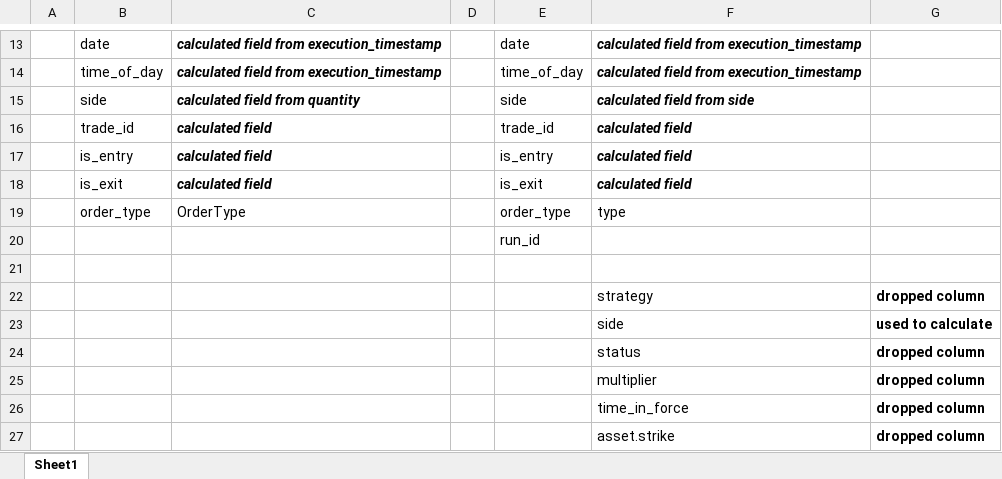
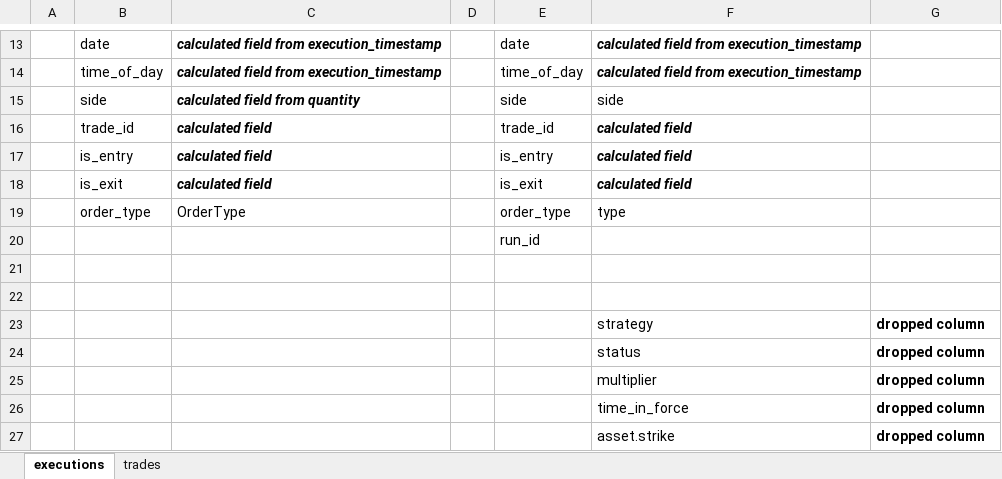
Before and after one commit to hellobdo/kairos_backend, an Excel workbook: analytics/assets/executions and source match.xlsx, sheet executions, drawn as a sheet; only a part is shown, gaps mark what is left out; values as stored, in another font and other column widths than the file's, no borders; charts and pictures not drawn; removed rows and columns are numbered as before the commit, all else as after; the diff names each change by its address in the sheet, - before the commit and + after, or states it on an @@ line.

```diff
--- a/analytics/assets/executions and source match.xlsx (sheet executions)
+++ b/analytics/assets/executions and source match.xlsx (sheet executions)
-sheet tab: Sheet1
+sheet tab: executions
+sheet tab: trades
-F15: calculated field from side
+F15: side
@@ F15 bold: on → off, italic: on → off @@
+row 22: (empty)
-row 23:  |  |  |  |  | side | used to calculate
```
Also changed, not shown: charts or pictures, 4 other files.
